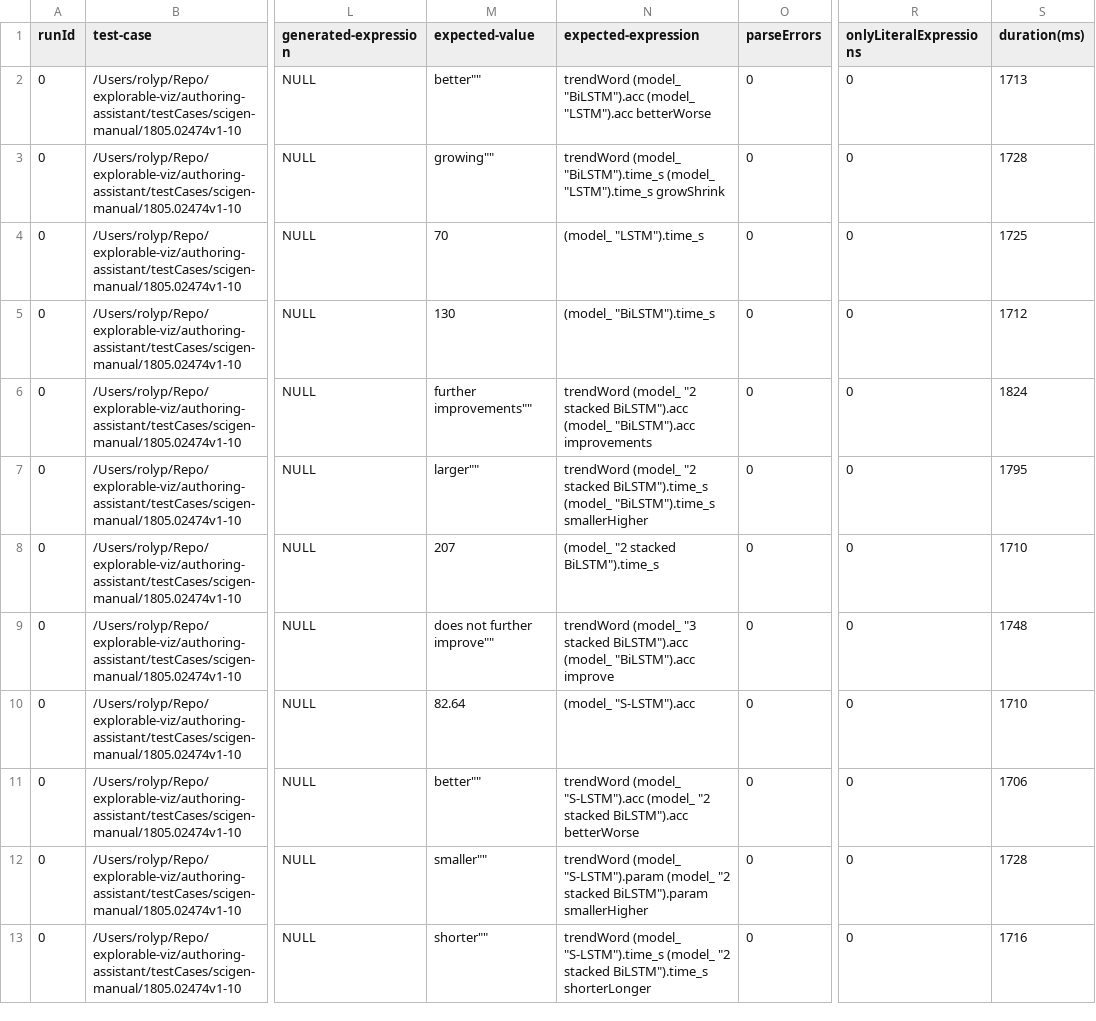
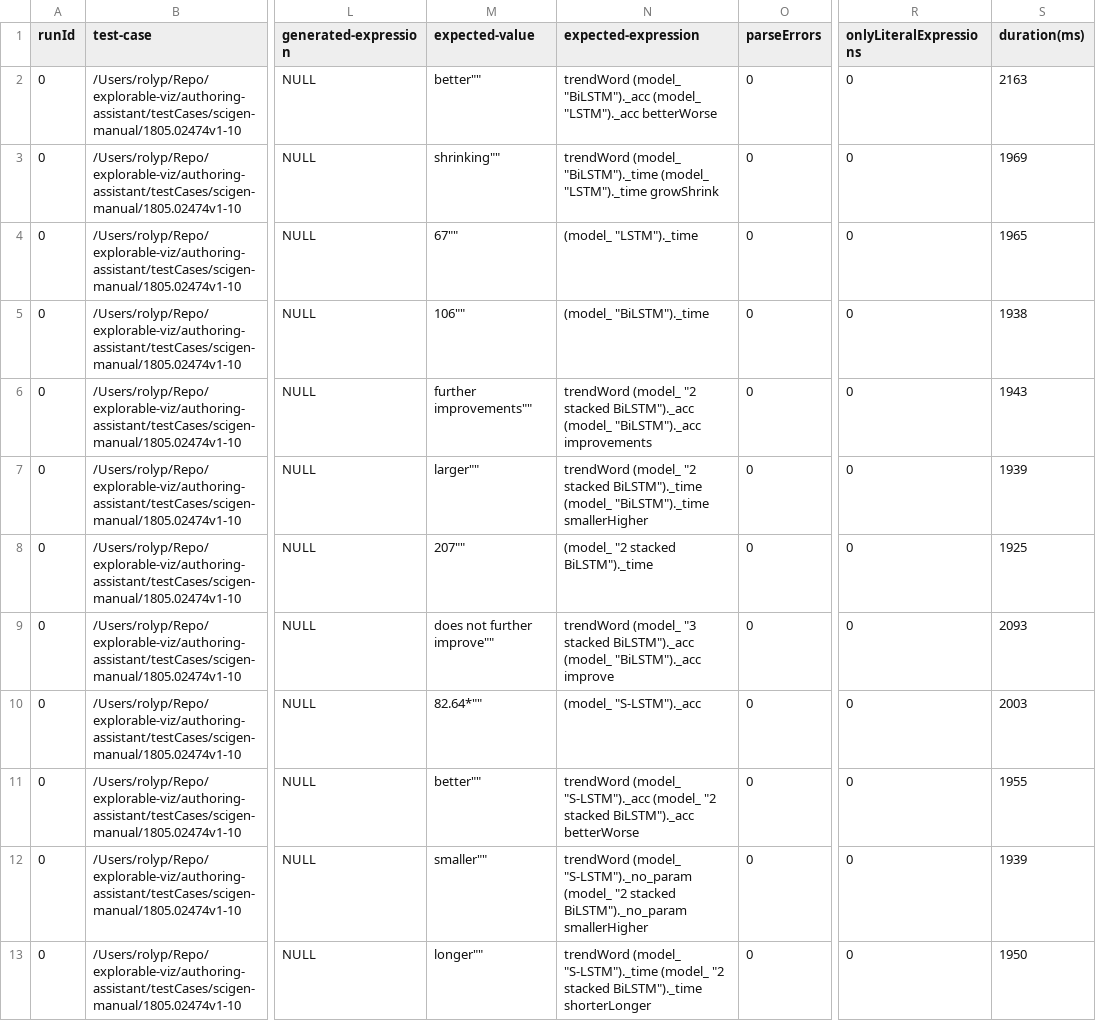
Before and after one commit to explorable-viz/authoring-assistant, a CSV file: results/scigen-manual/results.csv, drawn as a sheet; only a part is shown, gaps mark what is left out; the diff covers the shown part only; the diff names each change by its address in the sheet, - before the commit and + after, or states it on an @@ line.

Commit message:
Unify scigen-manual and scigen-manual-old datasets.

```diff
--- a/results/scigen-manual/results.csv
+++ b/results/scigen-manual/results.csv
-N2 (expected-expression): trendWord (model_ "BiLSTM").acc (model_ "LSTM").acc betterWorse
+N2 (expected-expression): trendWord (model_ "BiLSTM")._acc (model_ "LSTM")._acc betterWorse
-S2 (duration(ms)): 1713
+S2 (duration(ms)): 2163
-M3 (expected-value): growing""
+M3 (expected-value): shrinking""
-N3 (expected-expression): trendWord (model_ "BiLSTM").time_s (model_ "LSTM").time_s growShrink
+N3 (expected-expression): trendWord (model_ "BiLSTM")._time (model_ "LSTM")._time growShrink
-S3 (duration(ms)): 1728
+S3 (duration(ms)): 1969
-M4 (expected-value): 70
+M4 (expected-value): 67""
-N4 (expected-expression): (model_ "LSTM").time_s
+N4 (expected-expression): (model_ "LSTM")._time
-S4 (duration(ms)): 1725
+S4 (duration(ms)): 1965
-M5 (expected-value): 130
+M5 (expected-value): 106""
-N5 (expected-expression): (model_ "BiLSTM").time_s
+N5 (expected-expression): (model_ "BiLSTM")._time
-S5 (duration(ms)): 1712
+S5 (duration(ms)): 1938
-N6 (expected-expression): …"2 stacked BiLSTM").acc (model_ "BiLSTM").acc improvements
+N6 (expected-expression): …"2 stacked BiLSTM")._acc (model_ "BiLSTM")._acc improvements
-S6 (duration(ms)): 1824
+S6 (duration(ms)): 1943
-N7 (expected-expression): …"2 stacked BiLSTM").time_s (model_ "BiLSTM").time_s smallerHigher
+N7 (expected-expression): …"2 stacked BiLSTM")._time (model_ "BiLSTM")._time smallerHigher
-S7 (duration(ms)): 1795
+S7 (duration(ms)): 1939
-M8 (expected-value): 207
+M8 (expected-value): 207""
-N8 (expected-expression): (model_ "2 stacked BiLSTM").time_s
+N8 (expected-expression): (model_ "2 stacked BiLSTM")._time
-S8 (duration(ms)): 1710
+S8 (duration(ms)): 1925
-N9 (expected-expression): …"3 stacked BiLSTM").acc (model_ "BiLSTM").acc improve
+N9 (expected-expression): …"3 stacked BiLSTM")._acc (model_ "BiLSTM")._acc improve
-S9 (duration(ms)): 1748
+S9 (duration(ms)): 2093
-M10 (expected-value): 82.64
+M10 (expected-value): 82.64*""
-N10 (expected-expression): (model_ "S-LSTM").acc
+N10 (expected-expression): (model_ "S-LSTM")._acc
-S10 (duration(ms)): 1710
+S10 (duration(ms)): 2003
-N11 (expected-expression): trendWord (model_ "S-LSTM").acc (model_ "2 stacked BiLSTM").acc betterWorse
+N11 (expected-expression): trendWord (model_ "S-LSTM")._acc (model_ "2 stacked BiLSTM")._acc betterWorse
-S11 (duration(ms)): 1706
+S11 (duration(ms)): 1955
-N12 (expected-expression): trendWord (model_ "S-LSTM").param (model_ "2 stacked BiLSTM").param smallerHigher
+N12 (expected-expression): trendWord (model_ "S-LSTM")._no_param (model_ "2 stacked BiLSTM")._no_param smallerHigher
-S12 (duration(ms)): 1728
+S12 (duration(ms)): 1939
-M13 (expected-value): shorter""
+M13 (expected-value): longer""
-N13 (expected-expression): trendWord (model_ "S-LSTM").time_s (model_ "2 stacked BiLSTM").time_s shorterLonger
+N13 (expected-expression): trendWord (model_ "S-LSTM")._time (model_ "2 stacked BiLSTM")._time shorterLonger
-S13 (duration(ms)): 1716
+S13 (duration(ms)): 1950
```
Also changed, not shown: 31 edited cells elsewhere in this file, 45 other files.
